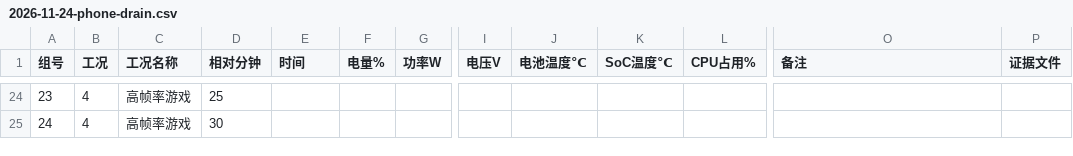
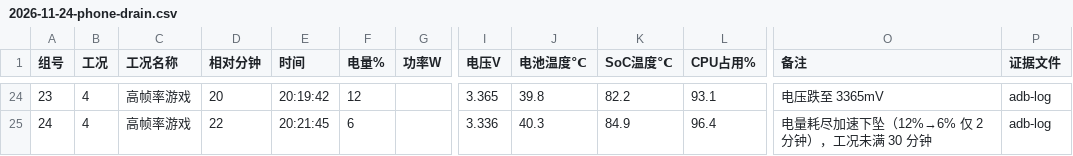
Before and after one commit to cyf-Billy/ICEC-2026-0191-chenyanfan, a CSV file: 01-Field-Discovery/raw_data/2026-11-24-phone-drain.csv, drawn as a sheet; only a part is shown, gaps mark what is left out; the diff covers the shown part only; the diff names each change by its address in the sheet, - before the commit and + after, or states it on an @@ line.

```diff
--- a/01-Field-Discovery/raw_data/2026-11-24-phone-drain.csv
+++ b/01-Field-Discovery/raw_data/2026-11-24-phone-drain.csv
-D24 (相对分钟): 25
+D24 (相对分钟): 20
-E24 (时间): (empty)
+E24 (时间): 20:19:42
-F24 (电量%): (empty)
+F24 (电量%): 12
-I24 (电压V): (empty)
+I24 (电压V): 3.365
-J24 (电池温度℃): (empty)
+J24 (电池温度℃): 39.8
-K24 (SoC温度℃): (empty)
+K24 (SoC温度℃): 82.2
-L24 (CPU占用%): (empty)
+L24 (CPU占用%): 93.1
-O24 (备注): (empty)
+O24 (备注): 电压跌至 3365mV
-P24:P25 (证据文件): (empty)
+P24:P25 (证据文件): adb-log
-D25 (相对分钟): 30
+D25 (相对分钟): 22
-E25 (时间): (empty)
+E25 (时间): 20:21:45
-F25 (电量%): (empty)
+F25 (电量%): 6
-I25 (电压V): (empty)
+I25 (电压V): 3.336
-J25 (电池温度℃): (empty)
+J25 (电池温度℃): 40.3
-K25 (SoC温度℃): (empty)
+K25 (SoC温度℃): 84.9
-L25 (CPU占用%): (empty)
+L25 (CPU占用%): 96.4
-O25 (备注): (empty)
+O25 (备注): 电量耗尽加速下坠（12%→6% 仅 2 分钟），工况未满 30 分钟
```
Also changed, not shown: 36 edited cells elsewhere in this file, 02-20Days-Challenge/process_logs/2026-11-24.csv, 4 other files.
